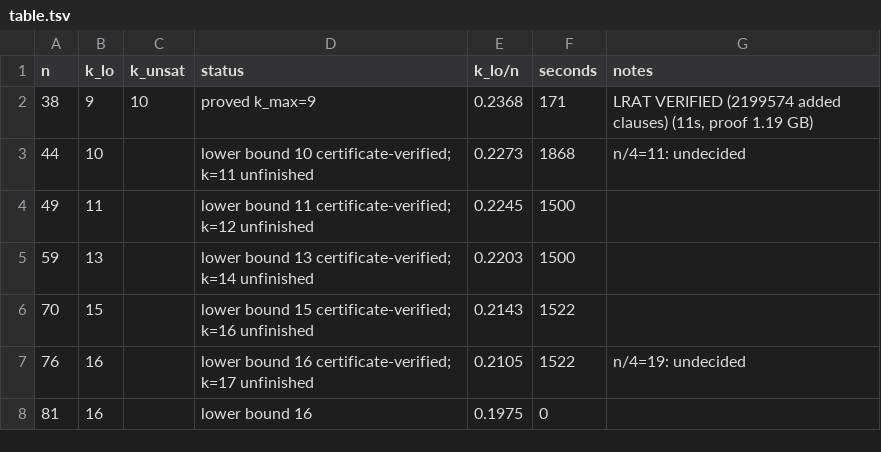
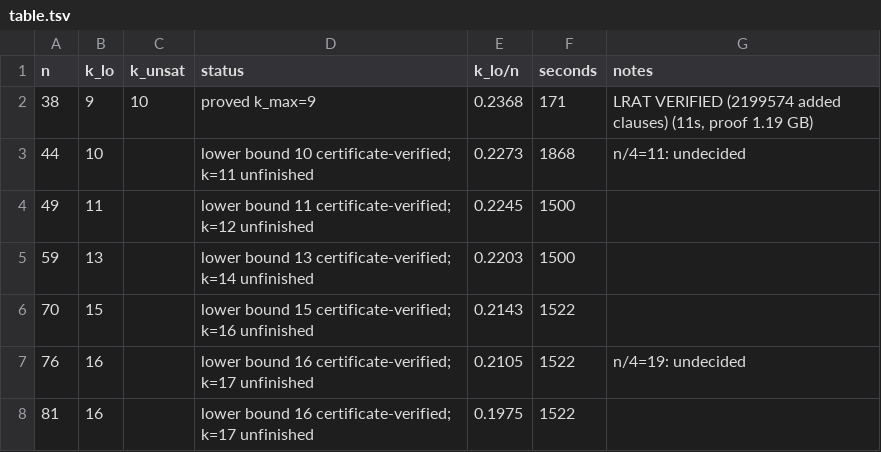
Before and after one commit to CuteSurtr/erdos-810-research, a TSV file: bruteforce/results/CYC/C1/table.tsv, drawn as a sheet.

```diff
--- a/bruteforce/results/CYC/C1/table.tsv
+++ b/bruteforce/results/CYC/C1/table.tsv
@@ -7,2 +7,2 @@ n	k_lo	k_unsat	status	k_lo/n	seconds	notes
 76	16		lower bound 16 certificate-verified; k=17 unfinished	0.2105	1522	n/4=19: undecided
-81	16		lower bound 16	0.1975	0	
+81	16		lower bound 16 certificate-verified; k=17 unfinished	0.1975	1522	
```
Also changed, not shown: 3 other files.
